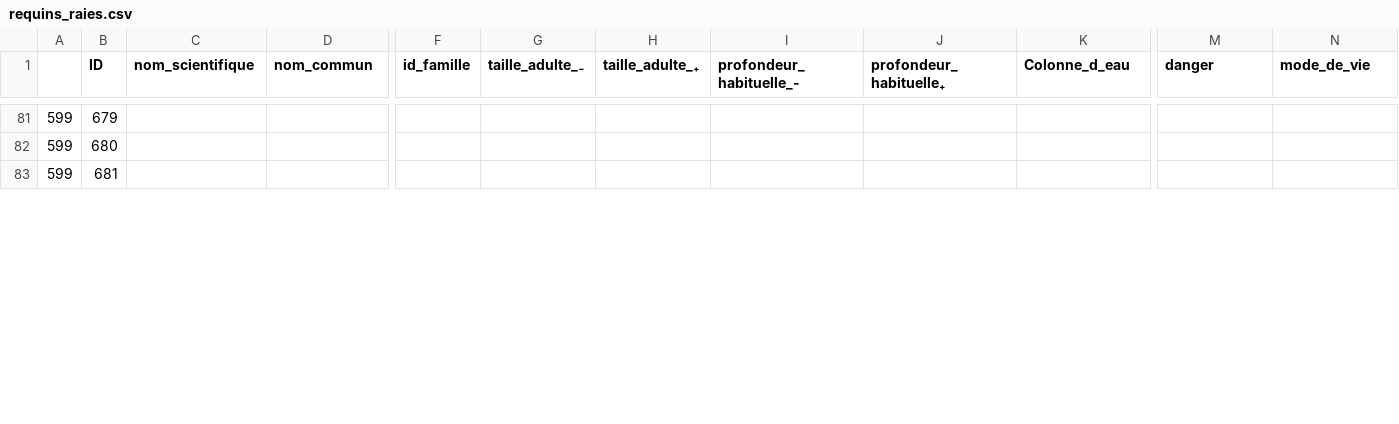
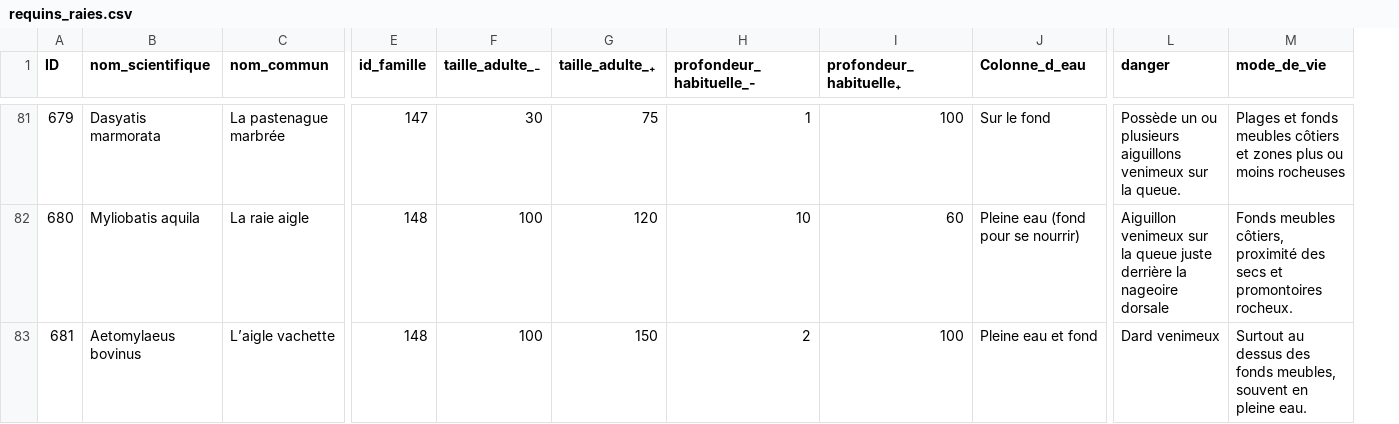
Before and after one commit to SEA-association/bdd-recofish, a CSV file: bdd_poissons/requins_raies.csv, drawn as a sheet; only a part is shown, gaps mark what is left out; removed rows and columns are numbered as before the commit, all else as after; the diff covers the shown part only; the diff names each change by its address in the sheet, - before the commit and + after, or states it on an @@ line.

Commit message:
requins et raies

```diff
--- a/bdd_poissons/requins_raies.csv
+++ b/bdd_poissons/requins_raies.csv
-column A, rows 81-83: all 599
-B81 (nom_scientifique): (empty)
+B81 (nom_scientifique): Dasyatis marmorata
-C81 (nom_commun): (empty)
+C81 (nom_commun): La pastenague marbrée
-E81 (id_famille): (empty)
+E81 (id_famille): 147
-F81 (taille_adulte_₋): (empty)
+F81 (taille_adulte_₋): 30
-G81 (taille_adulte_₊): (empty)
+G81 (taille_adulte_₊): 75
-H81 (profondeur_habituelle_-): (empty)
+H81 (profondeur_habituelle_-): 1
-I81 (profondeur_habituelle₊): (empty)
+I81 (profondeur_habituelle₊): 100
-J81 (Colonne_d_eau): (empty)
+J81 (Colonne_d_eau): Sur le fond
-L81 (danger): (empty)
+L81 (danger): Possède un ou plusieurs aiguillons venimeux sur la queue.
-M81 (mode_de_vie): (empty)
+M81 (mode_de_vie): Plages et fonds meubles côtiers et zones plus ou moins rocheuses
-B82 (nom_scientifique): (empty)
+B82 (nom_scientifique): Myliobatis aquila
-C82 (nom_commun): (empty)
+C82 (nom_commun): La raie aigle
-E82:E83 (id_famille): (empty)
+E82:E83 (id_famille): 148
-F82:F83 (taille_adulte_₋): (empty)
+F82:F83 (taille_adulte_₋): 100
-G82 (taille_adulte_₊): (empty)
+G82 (taille_adulte_₊): 120
-H82 (profondeur_habituelle_-): (empty)
+H82 (profondeur_habituelle_-): 10
-I82 (profondeur_habituelle₊): (empty)
+I82 (profondeur_habituelle₊): 60
-J82 (Colonne_d_eau): (empty)
+J82 (Colonne_d_eau): Pleine eau (fond pour se nourrir)
-L82 (danger): (empty)
+L82 (danger): Aiguillon venimeux sur la queue juste derrière la nageoire dorsale
-M82 (mode_de_vie): (empty)
+M82 (mode_de_vie): Fonds meubles côtiers, proximité des secs et promontoires rocheux.
-B83 (nom_scientifique): (empty)
+B83 (nom_scientifique): Aetomylaeus bovinus
-C83 (nom_commun): (empty)
+C83 (nom_commun): L’aigle vachette
-G83 (taille_adulte_₊): (empty)
+G83 (taille_adulte_₊): 150
-H83 (profondeur_habituelle_-): (empty)
+H83 (profondeur_habituelle_-): 2
-I83 (profondeur_habituelle₊): (empty)
+I83 (profondeur_habituelle₊): 100
-J83 (Colonne_d_eau): (empty)
+J83 (Colonne_d_eau): Pleine eau et fond
-L83 (danger): (empty)
+L83 (danger): Dard venimeux
-M83 (mode_de_vie): (empty)
+M83 (mode_de_vie): Surtout au dessus des fonds meubles, souvent en pleine eau.
```
Also changed, not shown: 95 edited cells elsewhere in this file, bdd_poissons/familles.csv, bdd_poissons/poissons.csv, 2 other files.
